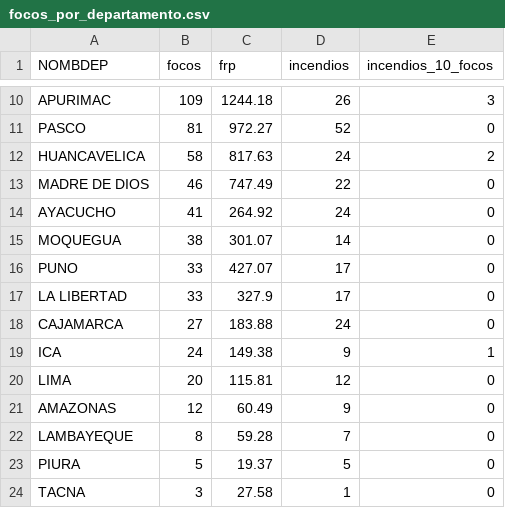
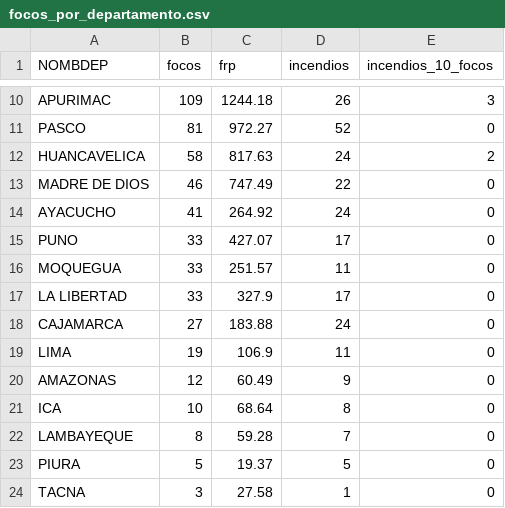
Before and after one commit to valeriavicentev/Python-intermedio, a CSV file: Incendios_Peru/outputs/focos_por_departamento.csv, drawn as a sheet; only a part is shown, gaps mark what is left out.

```diff
--- a/Incendios_Peru/outputs/focos_por_departamento.csv
+++ b/Incendios_Peru/outputs/focos_por_departamento.csv
@@ -14,9 +14,9 @@ MADRE DE DIOS,46,747.49,22,0
 AYACUCHO,41,264.92,24,0
-MOQUEGUA,38,301.07,14,0
 PUNO,33,427.07,17,0
+MOQUEGUA,33,251.57,11,0
 LA LIBERTAD,33,327.9,17,0
 CAJAMARCA,27,183.88,24,0
-ICA,24,149.38,9,1
-LIMA,20,115.81,12,0
+LIMA,19,106.9,11,0
 AMAZONAS,12,60.49,9,0
+ICA,10,68.64,8,0
 LAMBAYEQUE,8,59.28,7,0
```
Also changed, not shown: Incendios_Peru/data/focos_peru_7d.csv, Incendios_Peru/data/incendios_7d.csv, 6 other files.
